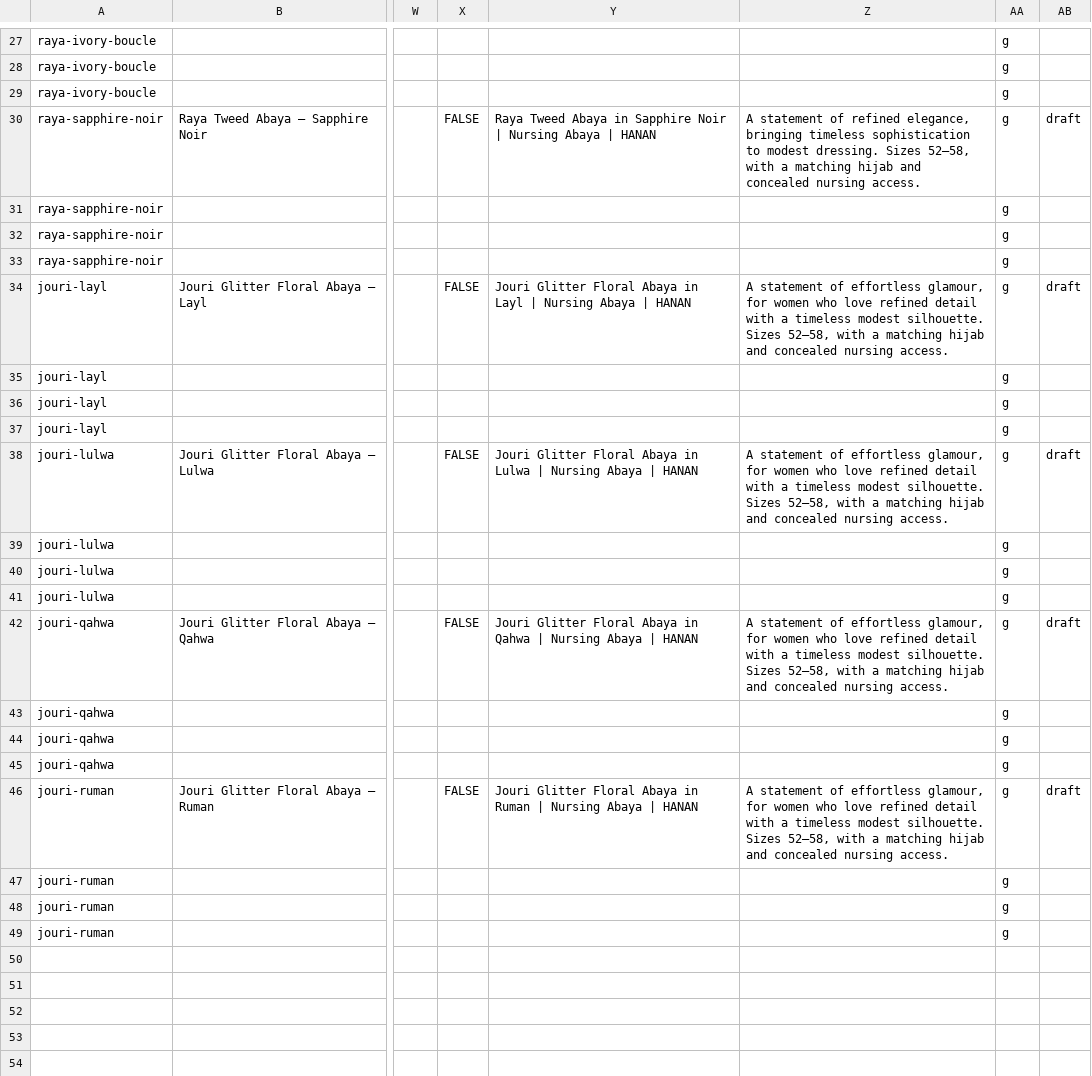
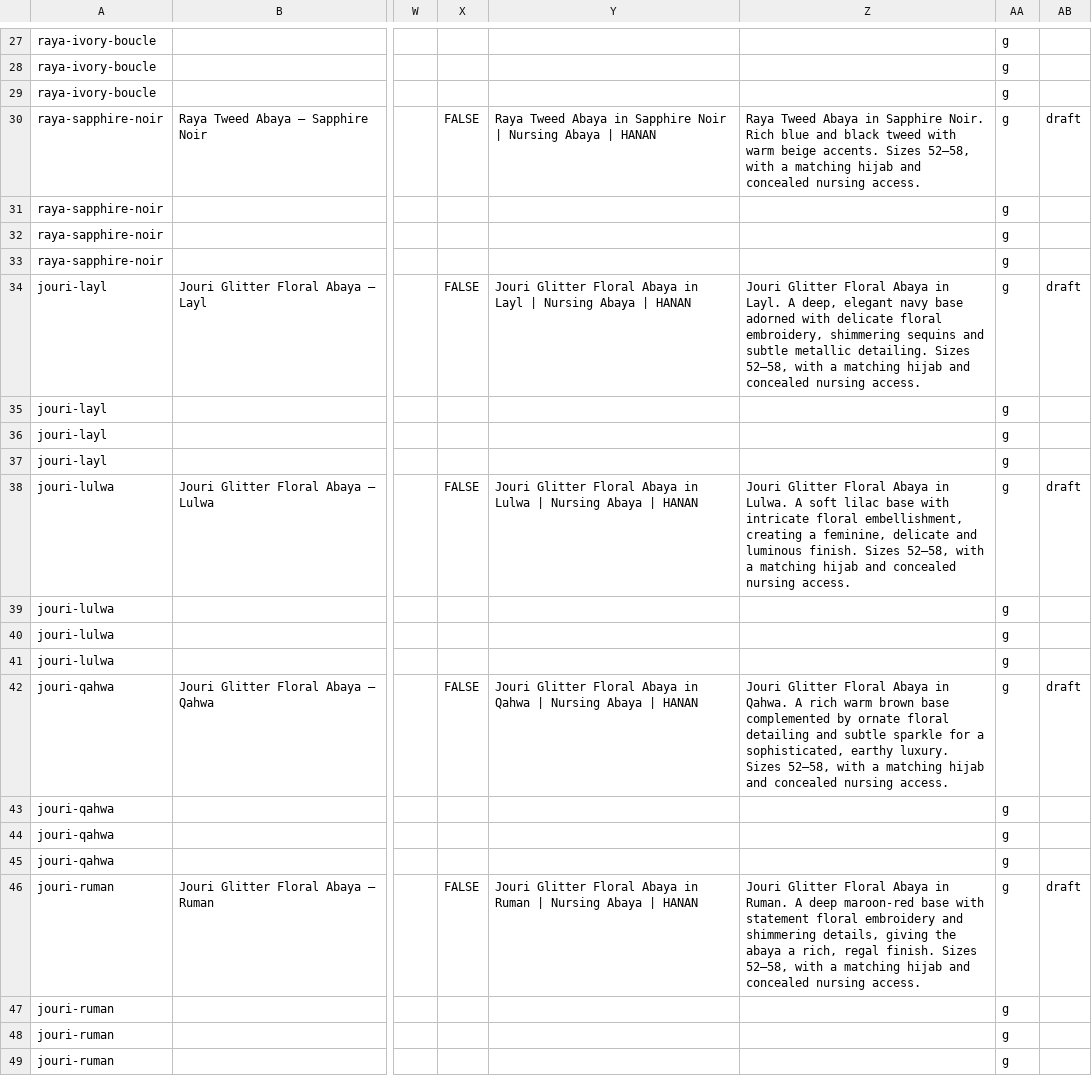
Before and after one commit to subhan161020/Hanan-Official, a CSV file: shopify/products.csv, drawn as a sheet; only a part is shown, gaps mark what is left out; the diff covers the shown part only; the diff names each change by its address in the sheet, - before the commit and + after, or states it on an @@ line.

```diff
--- a/shopify/products.csv
+++ b/shopify/products.csv
-Z30: A statement of refined elegance, bringing timeless sophistication to modest dressing. Sizes 52–58,…
+Z30: Raya Tweed Abaya in Sapphire Noir. Rich blue and black tweed with warm beige accents. Sizes 52–58,…
-Z34: A statement of effortless glamour, for women who love refined detail with a timeless modest silhouette. Sizes 52–58,…
+Z34: Jouri Glitter Floral Abaya in Layl. A deep, elegant navy base adorned with delicate floral embroidery, shimmering sequins and subtle metallic detailing. Sizes 52–58,…
-Z38: A statement of effortless glamour, for women who love refined detail with a timeless modest silhouette. Sizes 52–58,…
+Z38: Jouri Glitter Floral Abaya in Lulwa. A soft lilac base with intricate floral embellishment, creating a feminine, delicate and luminous finish. Sizes 52–58,…
-Z42: A statement of effortless glamour, for women who love refined detail with a timeless modest silhouette. Sizes 52–58,…
+Z42: Jouri Glitter Floral Abaya in Qahwa. A rich warm brown base complemented by ornate floral detailing and subtle sparkle for a sophisticated, earthy luxury. Sizes 52–58,…
-Z46: A statement of effortless glamour, for women who love refined detail with a timeless modest silhouette. Sizes 52–58,…
+Z46: Jouri Glitter Floral Abaya in Ruman. A deep maroon-red base with statement floral embroidery and shimmering details, giving the abaya a rich, regal finish. Sizes 52–58,…
```
Also changed, not shown: 7 edited cells elsewhere in this file, 3 other files.
